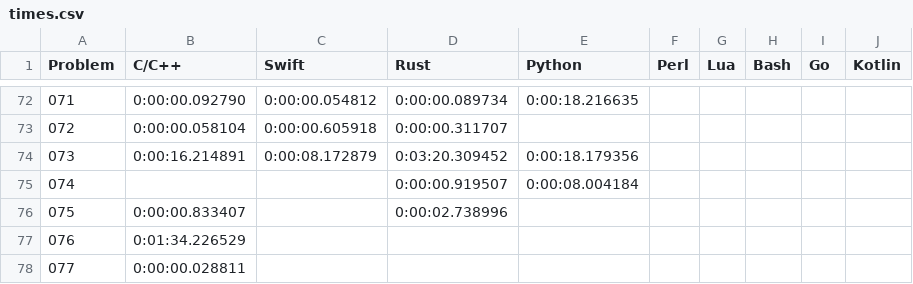
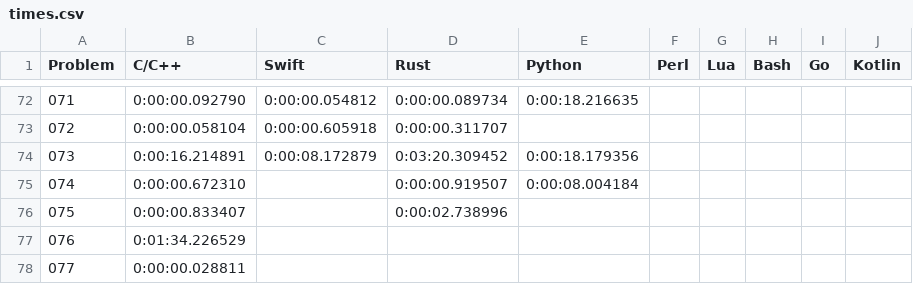
Before and after one commit to mryingster/ProjectEuler, a CSV file: times.csv, drawn as a sheet; only a part is shown, gaps mark what is left out.

```diff
--- a/times.csv
+++ b/times.csv
@@ -74,3 +74,3 @@ Problem,C/C++,Swift,Rust,Python,Perl,Lua,Bash,Go,Kotlin
 073,0:00:16.214891,0:00:08.172879,0:03:20.309452,0:00:18.179356,,,,,
-074,,,0:00:00.919507,0:00:08.004184,,,,,
+074,0:00:00.672310,,0:00:00.919507,0:00:08.004184,,,,,
 075,0:00:00.833407,,0:00:02.738996,,,,,,
```
Also changed, not shown: 1 other file.
